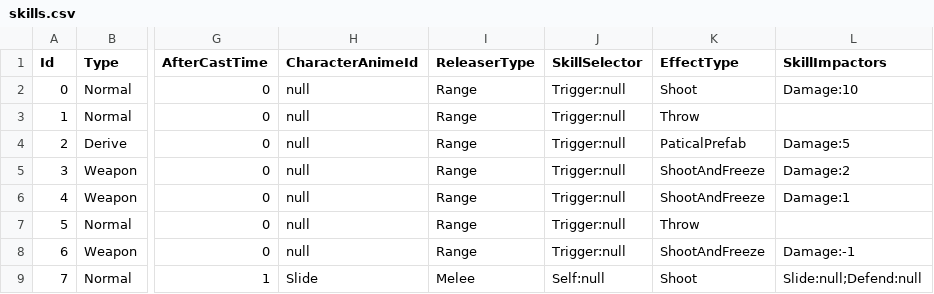
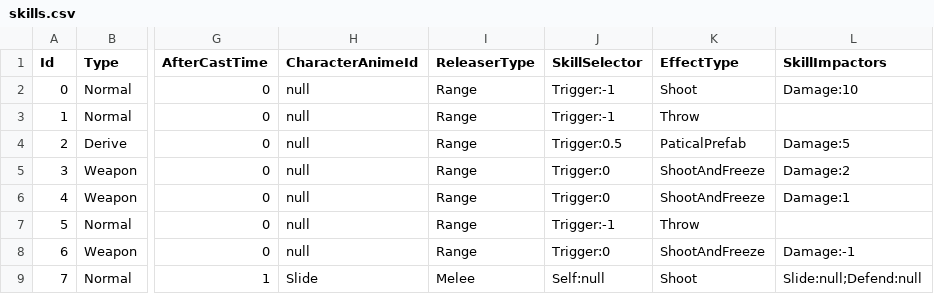
Before and after one commit to Unarimit/my-topdown-shooting-game, a CSV file: Assets/skills.csv, drawn as a sheet; only a part is shown, gaps mark what is left out; the diff names each change by its address in the sheet, - before the commit and + after, or states it on an @@ line.

```diff
--- a/Assets/skills.csv
+++ b/Assets/skills.csv
-J2:J3 (SkillSelector): Trigger:null
+J2:J3 (SkillSelector): Trigger:-1
-J4 (SkillSelector): Trigger:null
+J4 (SkillSelector): Trigger:0.5
-J5:J6 (SkillSelector): Trigger:null
+J5:J6 (SkillSelector): Trigger:0
-J7 (SkillSelector): Trigger:null
+J7 (SkillSelector): Trigger:-1
-J8 (SkillSelector): Trigger:null
+J8 (SkillSelector): Trigger:0
```
Also changed, not shown: 6 other files.
